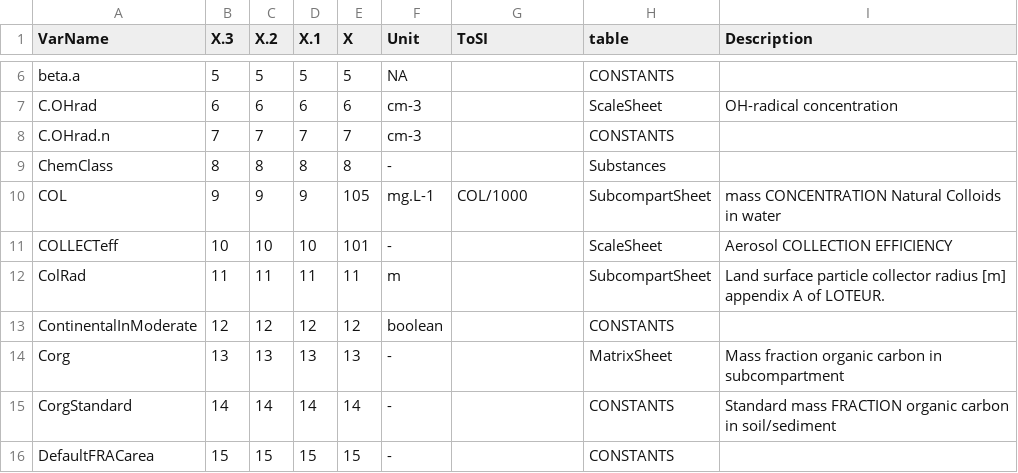
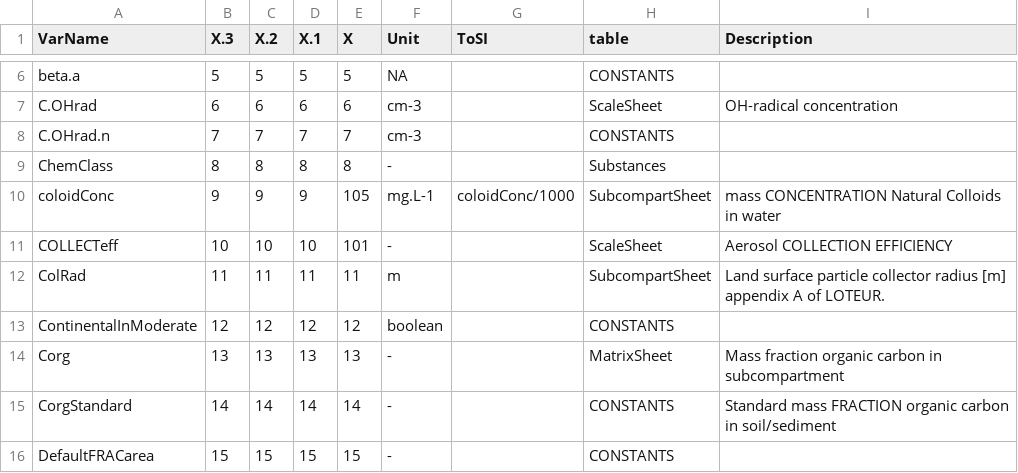
Before and after one commit to rivm-syso/SBooScripts, a CSV file: data/Units.csv, drawn as a sheet; only a part is shown, gaps mark what is left out.

Commit message:
after renaming COL to coloidConc, also the Units.csv needed updating!

```diff
--- a/data/Units.csv
+++ b/data/Units.csv
@@ -9,3 +9,3 @@
 "ChemClass",8,8,8,8,"-","","Substances",""
-"COL",9,9,9,105,"mg.L-1","COL/1000","SubcompartSheet","mass CONCENTRATION Natural Colloids in water"
+"coloidConc",9,9,9,105,"mg.L-1","coloidConc/1000","SubcompartSheet","mass CONCENTRATION Natural Colloids in water"
 "COLLECTeff",10,10,10,101,"-","","ScaleSheet","Aerosol COLLECTION EFFICIENCY"
```
